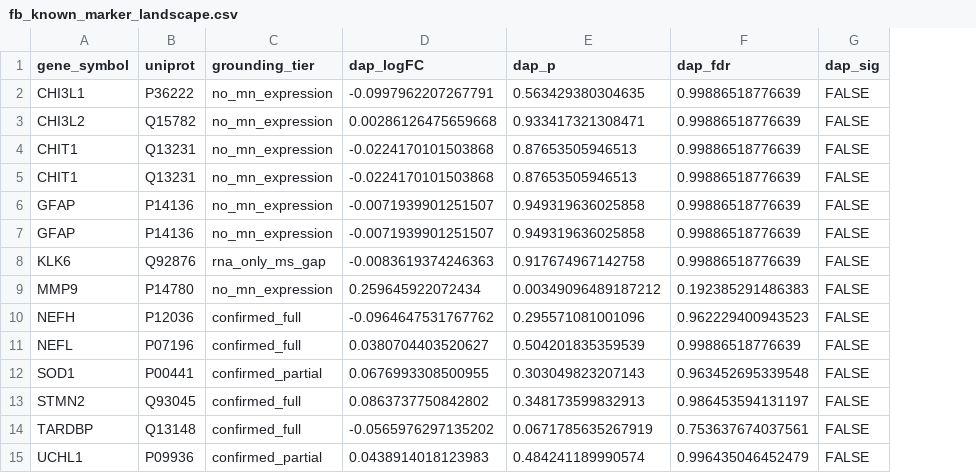
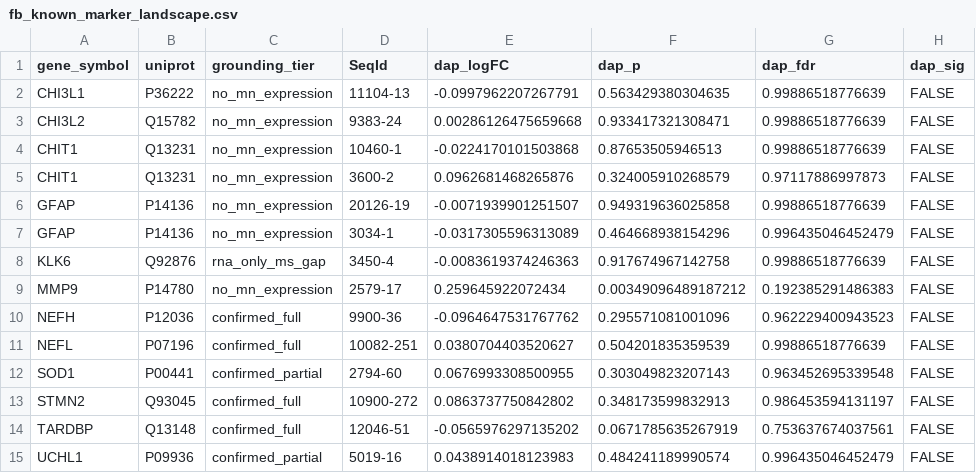
Before and after one commit to Art83/als_long, a CSV file: output/summaries/fb_known_marker_landscape.csv, drawn as a sheet; only a part is shown; addresses are those after the commit; the diff names each change by its address in the sheet, - before the commit and + after, or states it on an @@ line.

```diff
--- a/output/summaries/fb_known_marker_landscape.csv
+++ b/output/summaries/fb_known_marker_landscape.csv
+column D (SeqId), rows 2-15: 11104-13 | 9383-24 | 10460-1 | 3600-2 | 20126-19 | 3034-1 | 3450-4 | 2579-17 | 9900-36 | 10082-251 | 2794-60 | 10900-272 | 12046-51 | 5019-16
-E5 (dap_logFC): -0.0224170101503868
+E5 (dap_logFC): 0.0962681468265876
-F5 (dap_p): 0.87653505946513
+F5 (dap_p): 0.324005910268579
-G5 (dap_fdr): 0.99886518776639
+G5 (dap_fdr): 0.97117886997873
-E7 (dap_logFC): -0.0071939901251507
+E7 (dap_logFC): -0.0317305596313089
-F7 (dap_p): 0.949319636025858
+F7 (dap_p): 0.464668938154296
-G7 (dap_fdr): 0.99886518776639
+G7 (dap_fdr): 0.996435046452479
```
Also changed, not shown: output/landscape/daps_annotated.csv, output/landscape/tissue_profile_aggregate_dap.csv, 31 other files.
